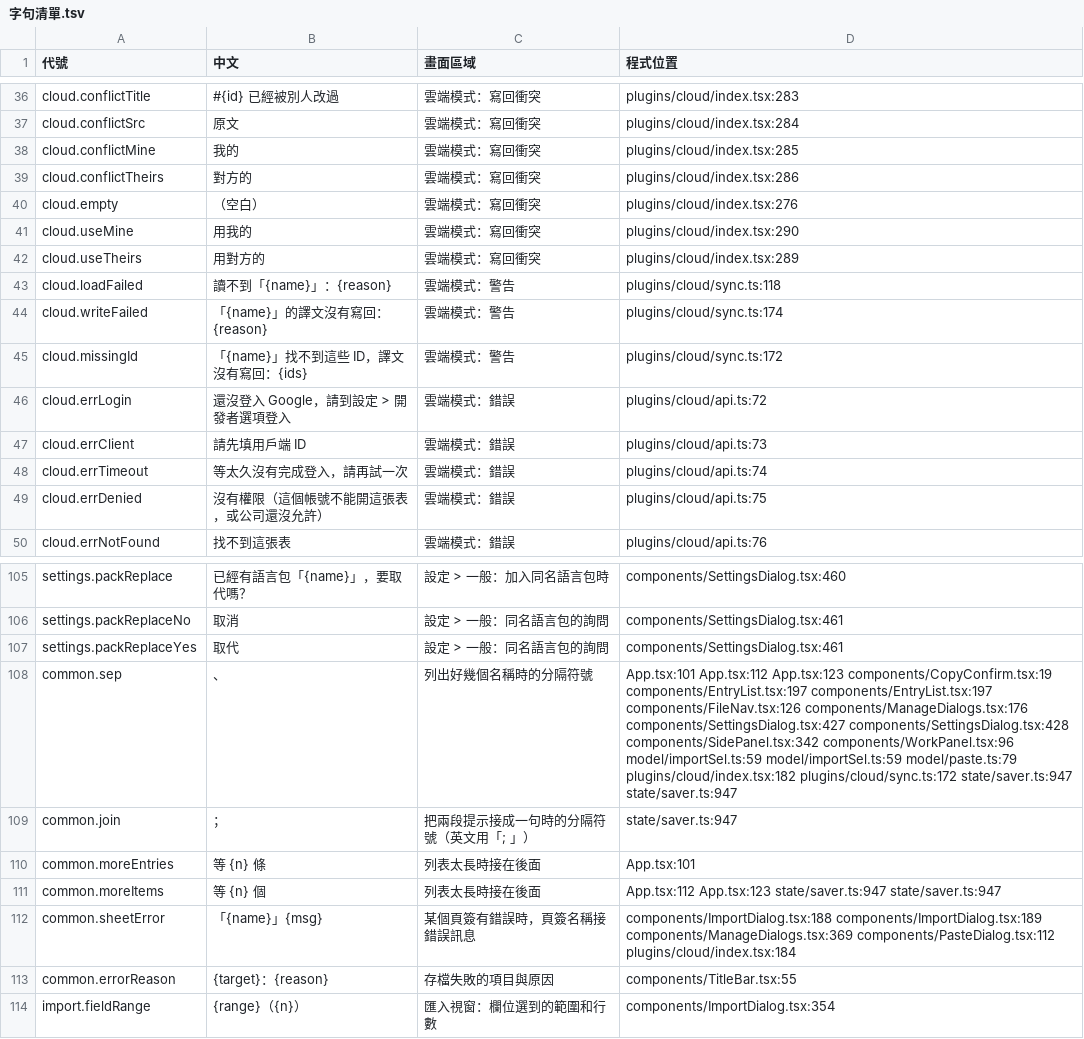
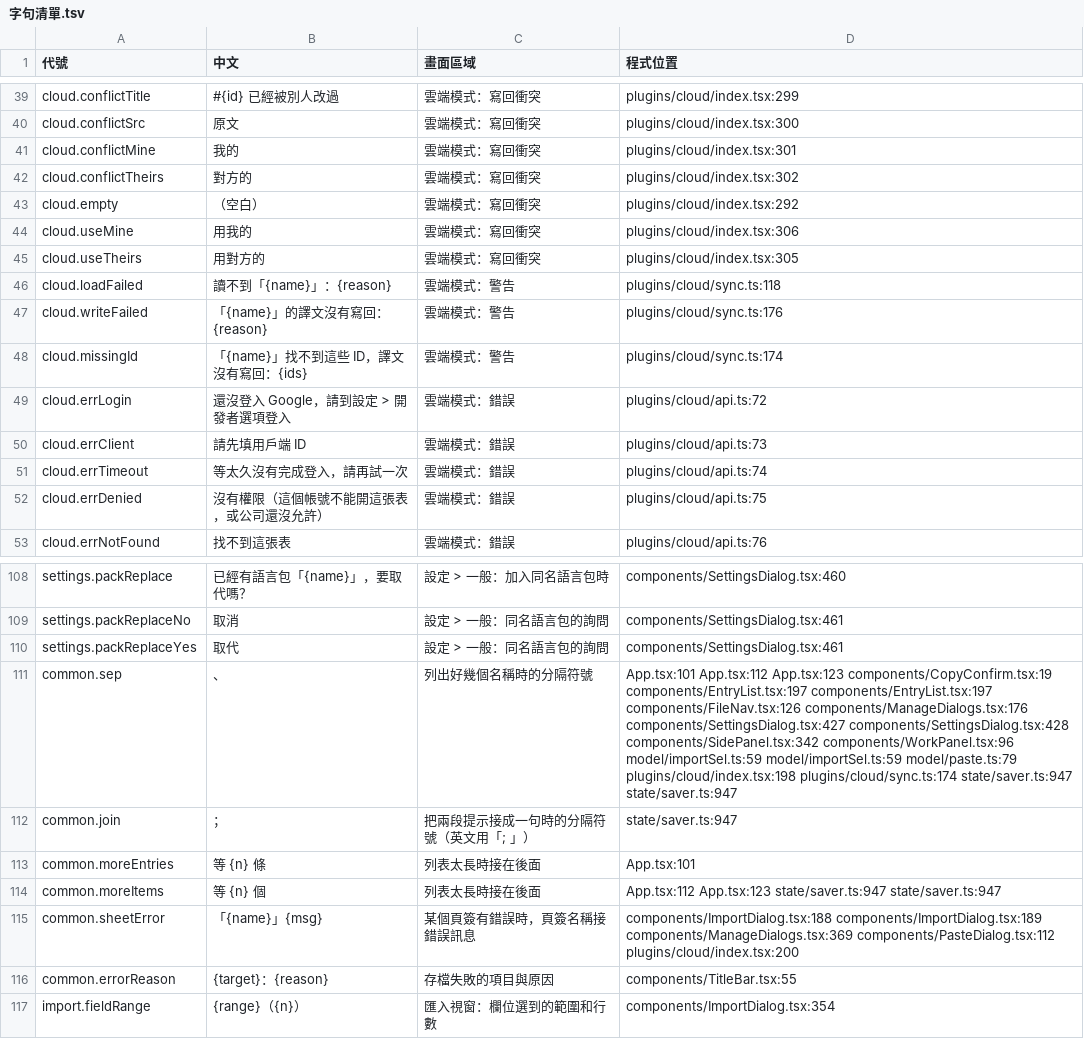
Before and after one commit to HolySheepp/Verso, a TSV file: i18n/字句清單.tsv, drawn as a sheet; only a part is shown, gaps mark what is left out; addresses are those after the commit; the diff covers the shown part only; the diff names each change by its address in the sheet, - before the commit and + after, or states it on an @@ line.

```diff
--- a/i18n/字句清單.tsv
+++ b/i18n/字句清單.tsv
-D39 (程式位置): plugins/cloud/index.tsx:283
+D39 (程式位置): plugins/cloud/index.tsx:299
-D40 (程式位置): plugins/cloud/index.tsx:284
+D40 (程式位置): plugins/cloud/index.tsx:300
-D41 (程式位置): plugins/cloud/index.tsx:285
+D41 (程式位置): plugins/cloud/index.tsx:301
-D42 (程式位置): plugins/cloud/index.tsx:286
+D42 (程式位置): plugins/cloud/index.tsx:302
-D43 (程式位置): plugins/cloud/index.tsx:276
+D43 (程式位置): plugins/cloud/index.tsx:292
-D44 (程式位置): plugins/cloud/index.tsx:290
+D44 (程式位置): plugins/cloud/index.tsx:306
-D45 (程式位置): plugins/cloud/index.tsx:289
+D45 (程式位置): plugins/cloud/index.tsx:305
-D47 (程式位置): plugins/cloud/sync.ts:174
+D47 (程式位置): plugins/cloud/sync.ts:176
-D48 (程式位置): plugins/cloud/sync.ts:172
+D48 (程式位置): plugins/cloud/sync.ts:174
-D111 (程式位置): …model/importSel.ts:59 model/paste.ts:79 plugins/cloud/index.tsx:182 plugins/cloud/sync.ts:172 state/saver.ts:947 state/saver.ts:947
+D111 (程式位置): …model/importSel.ts:59 model/paste.ts:79 plugins/cloud/index.tsx:198 plugins/cloud/sync.ts:174 state/saver.ts:947 state/saver.ts:947
-D115 (程式位置): …components/ManageDialogs.tsx:369 components/PasteDialog.tsx:112 plugins/cloud/index.tsx:184
+D115 (程式位置): …components/ManageDialogs.tsx:369 components/PasteDialog.tsx:112 plugins/cloud/index.tsx:200
```
Also changed, not shown: 3 added rows and 24 edited cells elsewhere in this file, 10 other files.
